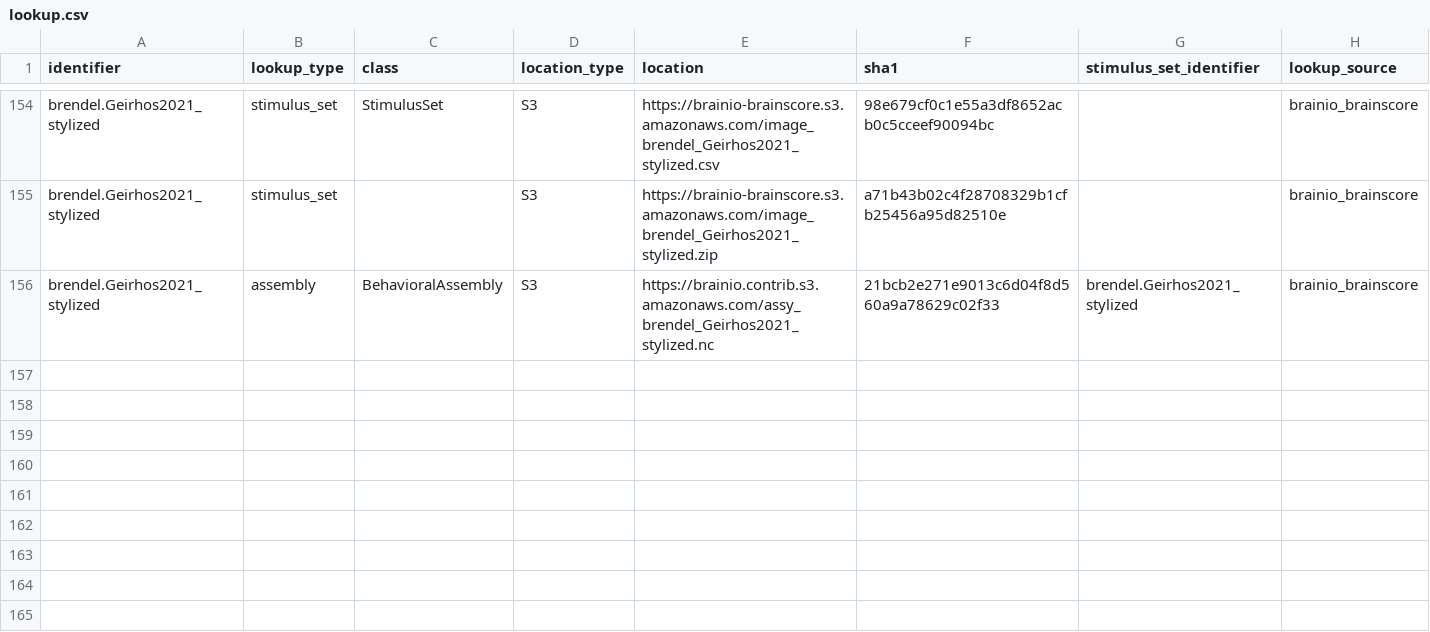
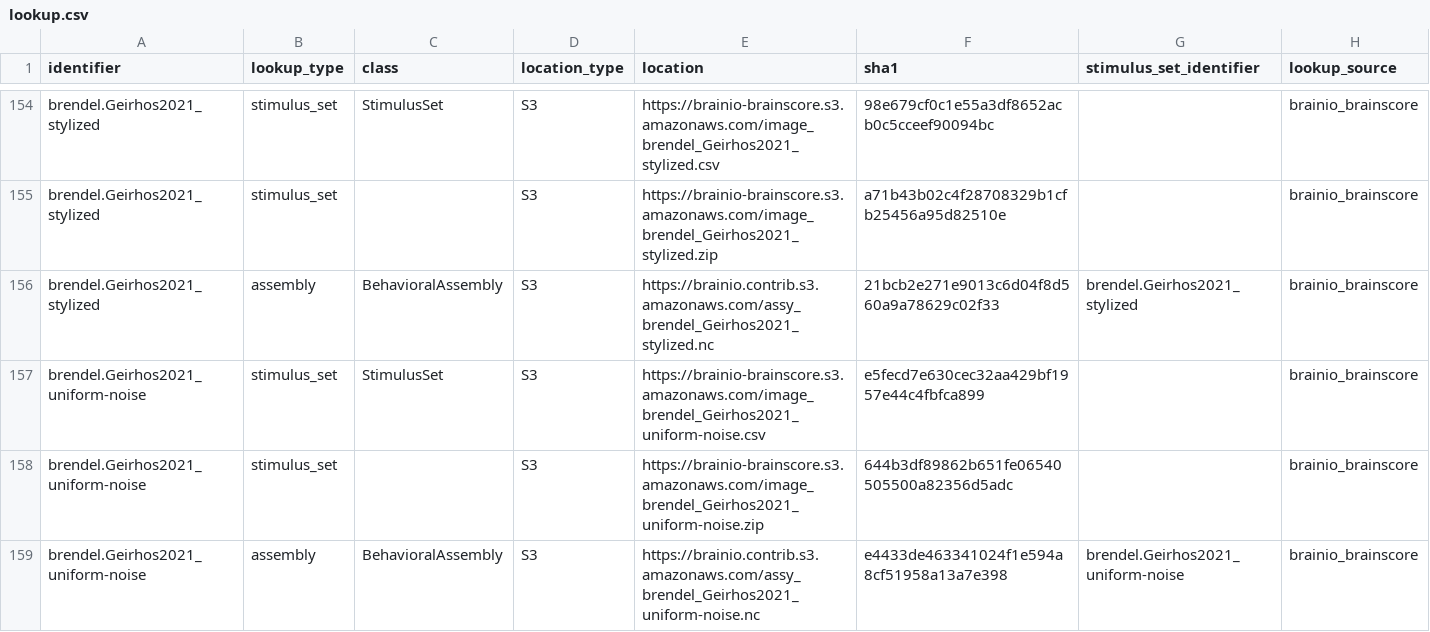
Before and after one commit to brain-score/vision, a CSV file: brainscore/lookup.csv, drawn as a sheet; only a part is shown, gaps mark what is left out.

Commit message:
Added stimulus set, assembly for uniform-noise experiment. Tests included for both stimulus set and assembly.

```diff
--- a/brainscore/lookup.csv
+++ b/brainscore/lookup.csv
@@ -156 +156,4 @@ brendel.Geirhos2021_stylized,stimulus_set,,S3,https://brainio-brainscore.s3.amaz
 brendel.Geirhos2021_stylized,assembly,BehavioralAssembly,S3,https://brainio.contrib.s3.amazonaws.com/assy_brendel_Geirhos2021_stylized.nc,21bcb2e271e9013c6d04f8d560a9a78629c02f33,brendel.Geirhos2021_stylized,brainio_brainscore
+brendel.Geirhos2021_uniform-noise,stimulus_set,StimulusSet,S3,https://brainio-brainscore.s3.amazonaws.com/image_brendel_Geirhos2021_uniform-noise.csv,e5fecd7e630cec32aa429bf1957e44c4fbfca899,,brainio_brainscore
+brendel.Geirhos2021_uniform-noise,stimulus_set,,S3,https://brainio-brainscore.s3.amazonaws.com/image_brendel_Geirhos2021_uniform-noise.zip,644b3df89862b651fe06540505500a82356d5adc,,brainio_brainscore
+brendel.Geirhos2021_uniform-noise,assembly,BehavioralAssembly,S3,https://brainio.contrib.s3.amazonaws.com/assy_brendel_Geirhos2021_uniform-noise.nc,e4433de463341024f1e594a8cf51958a13a7e398,brendel.Geirhos2021_uniform-noise,brainio_brainscore
```
Also changed, not shown: 4 other files.
